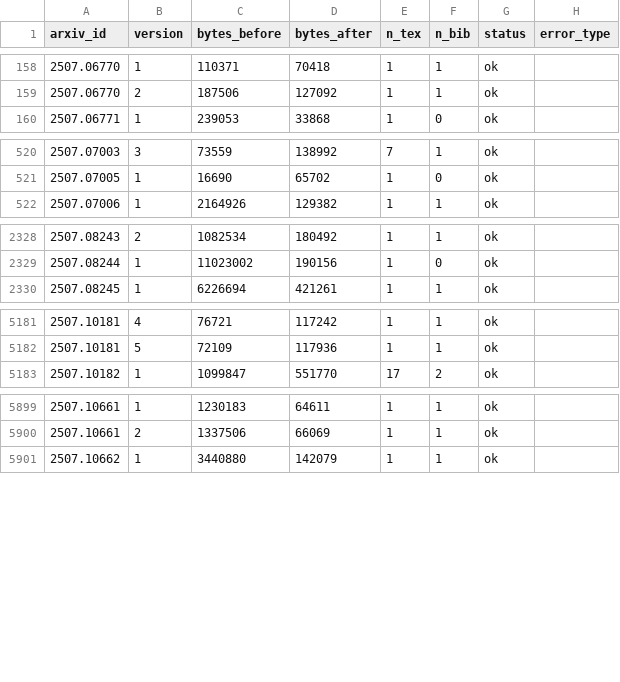
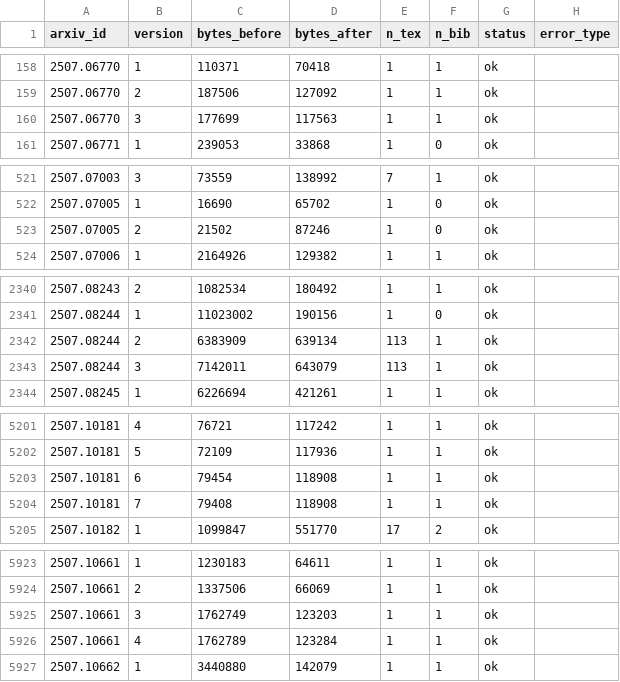
Before and after one commit to introds-arxiv-book/introds-arxiv-book, a CSV file: data/hoang_extract.csv, drawn as a sheet; only a part is shown, gaps mark what is left out; the diff covers the shown part only.

```diff
--- a/data/hoang_extract.csv
+++ b/data/hoang_extract.csv
@@ -159,2 +159,3 @@ arxiv_id,version,bytes_before,bytes_after,n_tex,n_bib,status,error_type
 2507.06770,2,187506,127092,1,1,ok,
+2507.06770,3,177699,117563,1,1,ok,
 2507.06771,1,239053,33868,1,0,ok,
@@ -521,2 +522,3 @@ arxiv_id,version,bytes_before,bytes_after,n_tex,n_bib,status,error_type
 2507.07005,1,16690,65702,1,0,ok,
+2507.07005,2,21502,87246,1,0,ok,
 2507.07006,1,2164926,129382,1,1,ok,
@@ -2329,2 +2341,4 @@ arxiv_id,version,bytes_before,bytes_after,n_tex,n_bib,status,error_type
 2507.08244,1,11023002,190156,1,0,ok,
+2507.08244,2,6383909,639134,113,1,ok,
+2507.08244,3,7142011,643079,113,1,ok,
 2507.08245,1,6226694,421261,1,1,ok,
@@ -5182,2 +5202,4 @@ arxiv_id,version,bytes_before,bytes_after,n_tex,n_bib,status,error_type
 2507.10181,5,72109,117936,1,1,ok,
+2507.10181,6,79454,118908,1,1,ok,
+2507.10181,7,79408,118908,1,1,ok,
 2507.10182,1,1099847,551770,17,2,ok,
@@ -5900,2 +5924,4 @@ arxiv_id,version,bytes_before,bytes_after,n_tex,n_bib,status,error_type
 2507.10661,2,1337506,66069,1,1,ok,
+2507.10661,3,1762749,123203,1,1,ok,
+2507.10661,4,1762789,123284,1,1,ok,
 2507.10662,1,3440880,142079,1,1,ok,
```
Also changed, not shown: 14 added rows and 9 moved rows elsewhere in this file, data/benchmark_runs.csv, data/thu_discovery.csv, 28 other files.
